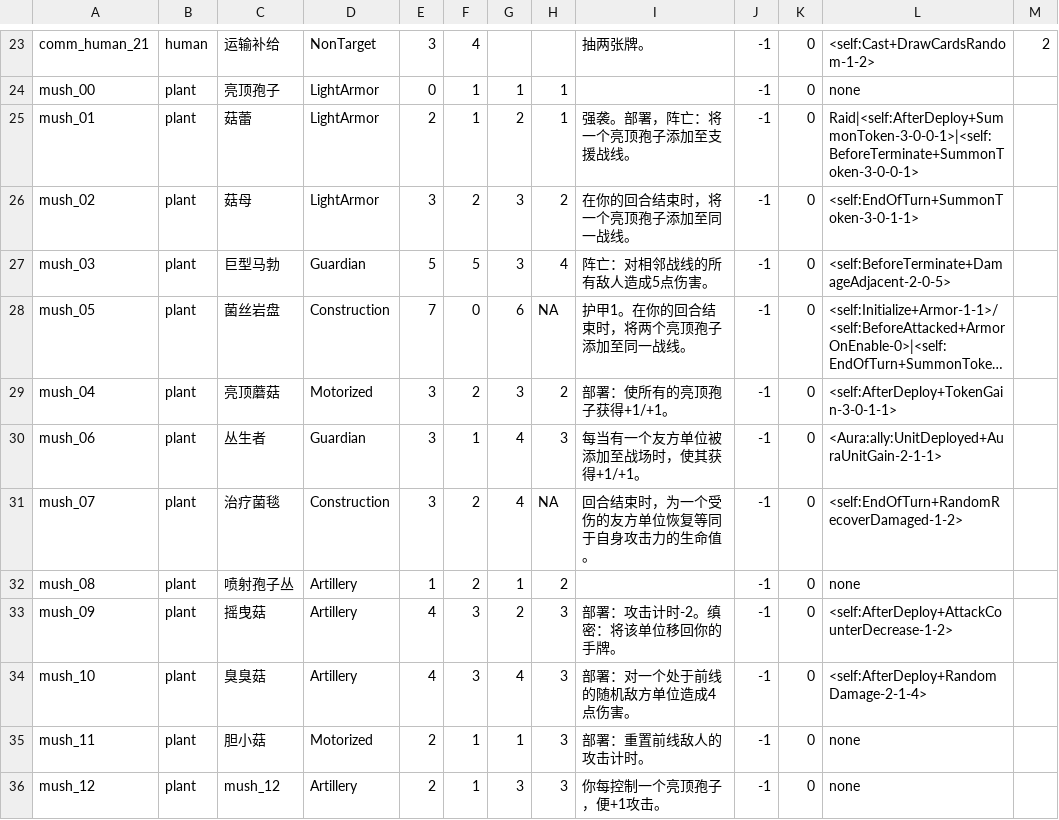
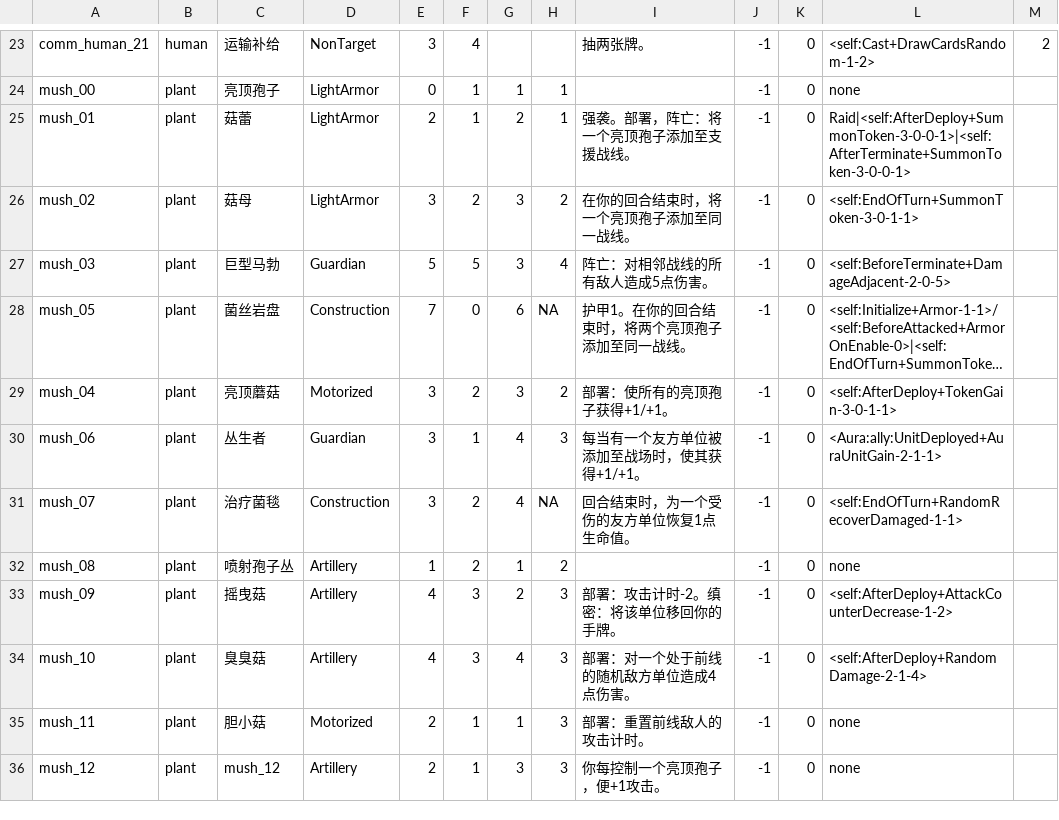
Before and after one commit to Archer-du/OuterStray, a CSV file: Assets/Config/Pool.csv, drawn as a sheet; only a part is shown, gaps mark what is left out; long unchanged cells end in ….

```diff
--- a/Assets/Config/Pool.csv
+++ b/Assets/Config/Pool.csv
@@ -24,3 +24,3 @@ comm_human_21,human,运输补给,NonTarget,3,4,,,抽两张牌。,-1,0,<self:Cast
 mush_00,plant,亮顶孢子,LightArmor,0,1,1,1,,-1,0,none,
-mush_01,plant,菇蕾,LightArmor,2,1,2,1,强袭。部署，阵亡：将一个亮顶孢子添加至支援战线。,-1,0,Raid|<self:AfterDeploy+SummonToken-3-0-0-1>|<self:BeforeTerminate+SummonToken-3-0-0-1>,
+mush_01,plant,菇蕾,LightArmor,2,1,2,1,强袭。部署，阵亡：将一个亮顶孢子添加至支援战线。,-1,0,Raid|<self:AfterDeploy+SummonToken-3-0-0-1>|<self:AfterTerminate+SummonToken-3-0-0-1>,
 mush_02,plant,菇母,LightArmor,3,2,3,2,在你的回合结束时，将一个亮顶孢子添加至同一战线。,-1,0,<self:EndOfTurn+SummonToken-3-0-1-1>,
@@ -30,3 +30,3 @@ mush_04,plant,亮顶蘑菇,Motorized,3,2,3,2,部署：使所有的亮顶孢子
 mush_06,plant,丛生者,Guardian,3,1,4,3,每当有一个友方单位被添加至战场时，使其获得+1/+1。,-1,0,<Aura:ally:UnitDeployed+AuraUnitGain-2-1-1>,
-mush_07,plant,治疗菌毯,Construction,3,2,4,NA,回合结束时，为一个受伤的友方单位恢复等同于自身攻击力的生命值。,-1,0,<self:EndOfTurn+RandomRecoverDamaged-1-2>,
+mush_07,plant,治疗菌毯,Construction,3,2,4,NA,回合结束时，为一个受伤的友方单位恢复1点生命值。,-1,0,<self:EndOfTurn+RandomRecoverDamaged-1-1>,
 mush_08,plant,喷射孢子丛,Artillery,1,2,1,2,,-1,0,none,
```
Also changed, not shown: 6 other files.
